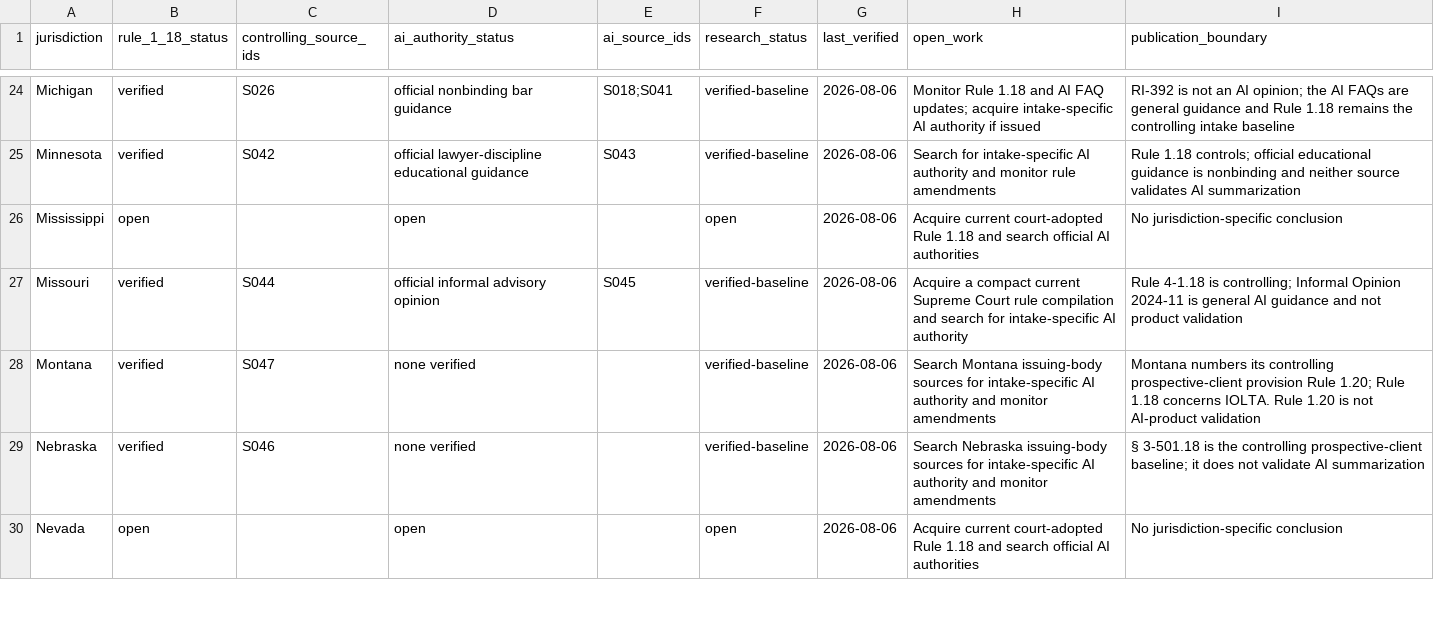
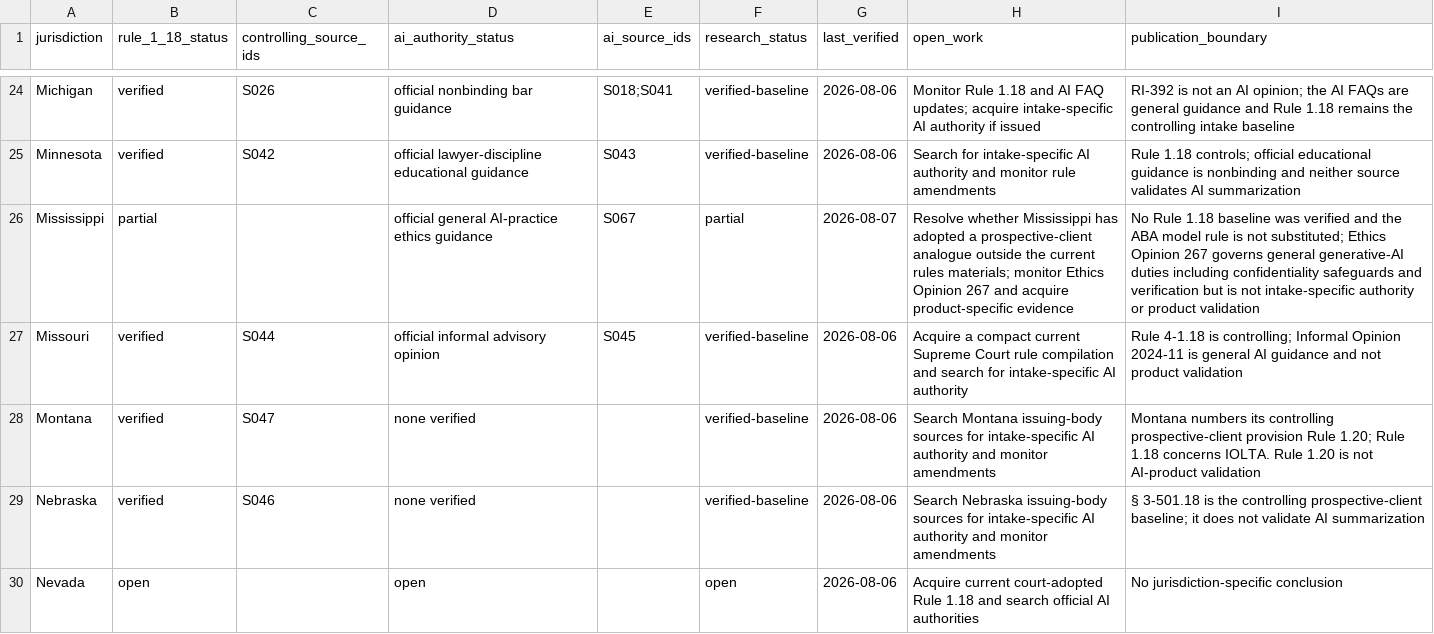
Before and after one commit to rn-collins/aloha-ai-consulting, a CSV file: content/decision-desk/01-intake/jurisdiction-matrix.csv, drawn as a sheet; only a part is shown, gaps mark what is left out.

```diff
--- a/content/decision-desk/01-intake/jurisdiction-matrix.csv
+++ b/content/decision-desk/01-intake/jurisdiction-matrix.csv
@@ -25,3 +25,3 @@ Michigan,verified,S026,"official nonbinding bar guidance","S018;S041",verified-b
 Minnesota,verified,S042,"official lawyer-discipline educational guidance",S043,verified-baseline,2026-08-06,"Search for intake-specific AI authority and monitor rule amendments","Rule 1.18 controls; official educational guidance is nonbinding and neither source validates AI summarization"
-Mississippi,open,,open,,open,2026-08-06,"Acquire current court-adopted Rule 1.18 and search official AI authorities","No jurisdiction-specific conclusion"
+Mississippi,partial,,"official general AI-practice ethics guidance",S067,partial,2026-08-07,"Resolve whether Mississippi has adopted a prospective-client analogue outside the current rules materials; monitor Ethics Opinion 267 and acquire product-specific evidence","No Rule 1.18 baseline was verified and the ABA model rule is not substituted; Ethics Opinion 267 governs general generative-AI duties including confidentiality safeguards and verification but is not intake-specific authority or product validation"
 Missouri,verified,S044,"official informal advisory opinion",S045,verified-baseline,2026-08-06,"Acquire a compact current Supreme Court rule compilation and search for intake-specific AI authority","Rule 4-1.18 is controlling; Informal Opinion 2024-11 is general AI guidance and not product validation"
```
Also changed, not shown: content/decision-desk/01-intake/claim-ledger.csv, content/decision-desk/01-intake/pinpoint-register.csv, 4 other files.
